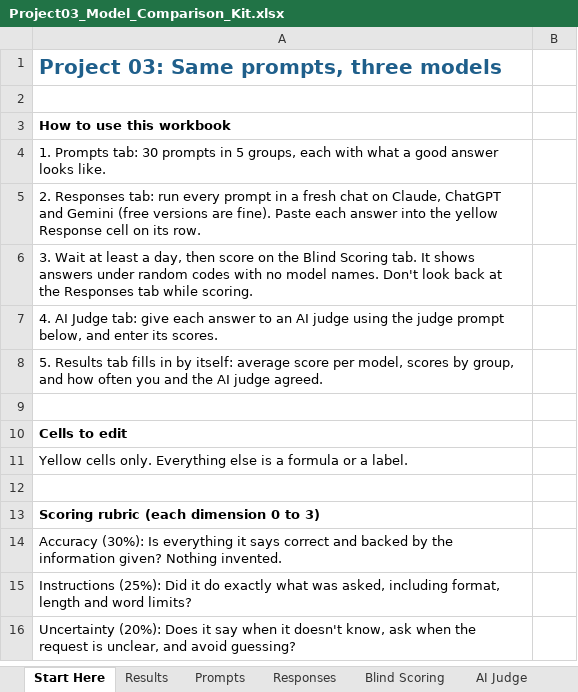
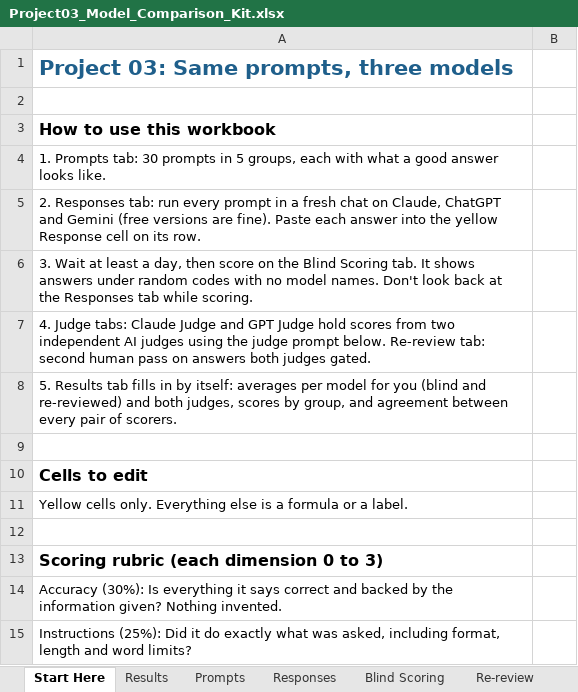
Before and after one commit to michaelophime/michaelophime.github.io, an Excel workbook: projects/model-comparison/Project03_Model_Comparison_Kit.xlsx, sheet Start Here, drawn as a sheet; only a part is shown; the shorter side is filled out with more unchanged rows; values as stored, in another font and other column widths than the file's, no borders; the diff covers the shown part only; the diff names each change by its address in the sheet, - before the commit and + after, or states it on an @@ line.

Commit message:
Update Project 03 workbook: Claude and GPT judges, re-review tab

```diff
--- a/projects/model-comparison/Project03_Model_Comparison_Kit.xlsx (sheet Start Here)
+++ b/projects/model-comparison/Project03_Model_Comparison_Kit.xlsx (sheet Start Here)
-sheet tab: AI Judge
+sheet tab: Re-review
@@ A1 text size: larger @@
@@ A3 text size: larger @@
-A7: 4. AI Judge tab: give each answer to an AI judge using the judge prompt below, and enter its scores.
+A7: 4. Judge tabs: Claude Judge and GPT Judge hold scores from two independent AI judges using the judge prompt below. Re-review tab: second human pass on answers both judges gated.
-A8: …by itself: average score per model, scores by group, and how often you and the AI judge agreed.
+A8: …by itself: averages per model for you (blind and re-reviewed) and both judges, scores by group, and agreement between every pair of scorers.
@@ A10 text size: larger @@
@@ A13 text size: larger @@
```
Also changed, not shown: 2 edited cells and cell formats elsewhere in this sheet, sheet Re-review, sheet Responses, sheet Blind Scoring, sheet Results, other sheet tabs.
